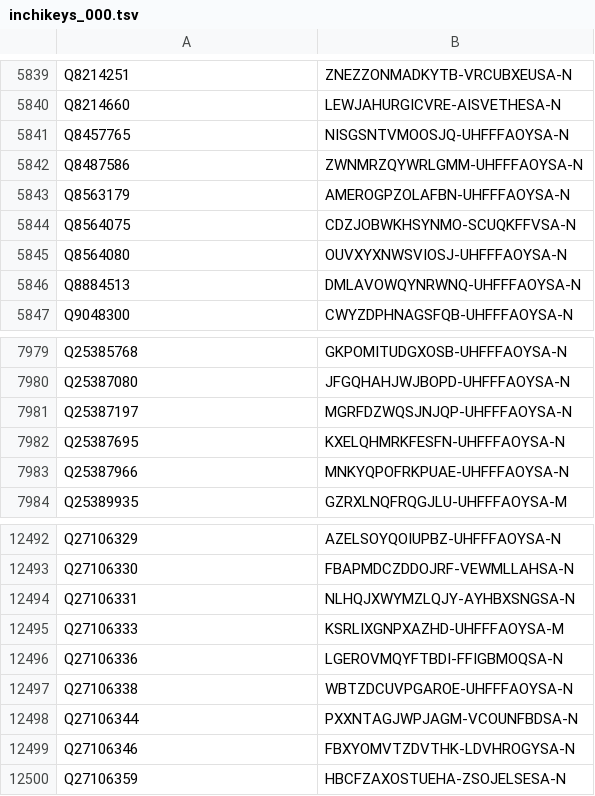
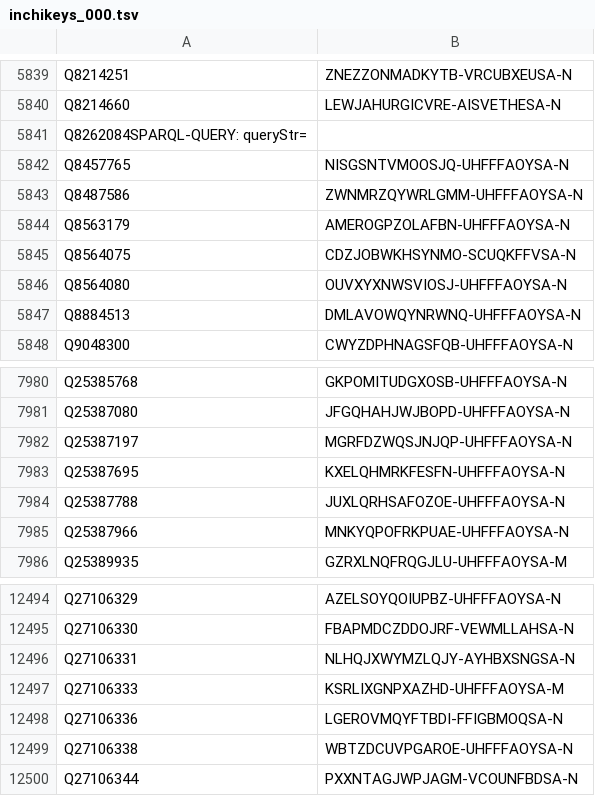
Before and after one commit to egonw/wikidata-chemistry, a TSV file: inchikeys/inchikeys_000.tsv, drawn as a sheet; only a part is shown, gaps mark what is left out.

```diff
--- a/inchikeys/inchikeys_000.tsv
+++ b/inchikeys/inchikeys_000.tsv
@@ -5840,2 +5840,3 @@ Q8214251	ZNEZZONMADKYTB-VRCUBXEUSA-N
 Q8214660	LEWJAHURGICVRE-AISVETHESA-N
+Q8262084SPARQL-QUERY: queryStr=
 Q8457765	NISGSNTVMOOSJQ-UHFFFAOYSA-N
@@ -7982,2 +7983,3 @@ Q25387197	MGRFDZWQSJNJQP-UHFFFAOYSA-N
 Q25387695	KXELQHMRKFESFN-UHFFFAOYSA-N
+Q25387788	JUXLQRHSAFOZOE-UHFFFAOYSA-N
 Q25387966	MNKYQPOFRKPUAE-UHFFFAOYSA-N
@@ -12498,3 +12500 @@ Q27106338	WBTZDCUVPGAROE-UHFFFAOYSA-N
 Q27106344	PXXNTAGJWPJAGM-VCOUNFBDSA-N
-Q27106346	FBXYOMVTZDVTHK-LDVHROGYSA-N
-Q27106359	HBCFZAXOSTUEHA-ZSOJELSESA-N
```
Also changed, not shown: inchikeys/inchikeys_001.tsv, inchikeys/inchikeys_002.tsv, 30 other files.
